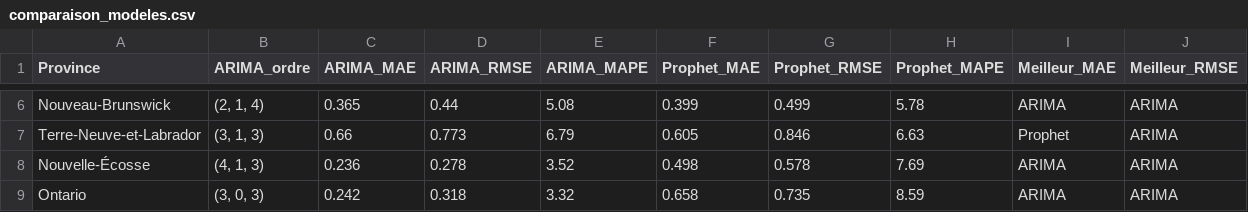
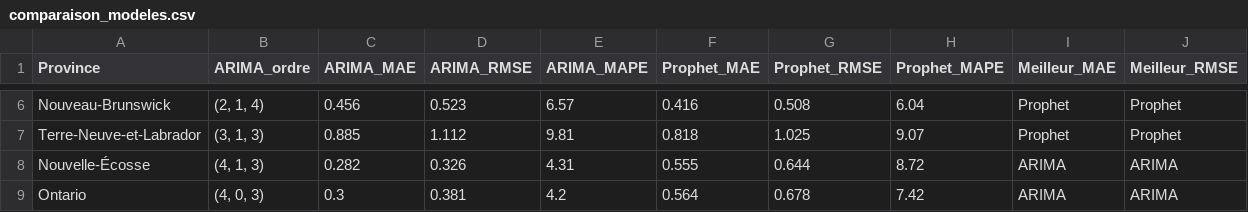
Before and after one commit to ulrich-e-r-djidonou/forecasting-chomage-canada, a CSV file: data/processed/comparaison_modeles.csv, drawn as a sheet; only a part is shown, gaps mark what is left out; the diff covers the shown part only; the diff names each change by its address in the sheet, - before the commit and + after, or states it on an @@ line.

```diff
--- a/data/processed/comparaison_modeles.csv
+++ b/data/processed/comparaison_modeles.csv
-C6 (ARIMA_MAE): 0.365
+C6 (ARIMA_MAE): 0.456
-D6 (ARIMA_RMSE): 0.44
+D6 (ARIMA_RMSE): 0.523
-E6 (ARIMA_MAPE): 5.08
+E6 (ARIMA_MAPE): 6.57
-F6 (Prophet_MAE): 0.399
+F6 (Prophet_MAE): 0.416
-G6 (Prophet_RMSE): 0.499
+G6 (Prophet_RMSE): 0.508
-H6 (Prophet_MAPE): 5.78
+H6 (Prophet_MAPE): 6.04
-I6 (Meilleur_MAE): ARIMA
+I6 (Meilleur_MAE): Prophet
-J6:J7 (Meilleur_RMSE): ARIMA
+J6:J7 (Meilleur_RMSE): Prophet
-C7 (ARIMA_MAE): 0.66
+C7 (ARIMA_MAE): 0.885
-D7 (ARIMA_RMSE): 0.773
+D7 (ARIMA_RMSE): 1.112
-E7 (ARIMA_MAPE): 6.79
+E7 (ARIMA_MAPE): 9.81
-F7 (Prophet_MAE): 0.605
+F7 (Prophet_MAE): 0.818
-G7 (Prophet_RMSE): 0.846
+G7 (Prophet_RMSE): 1.025
-H7 (Prophet_MAPE): 6.63
+H7 (Prophet_MAPE): 9.07
-C8 (ARIMA_MAE): 0.236
+C8 (ARIMA_MAE): 0.282
-D8 (ARIMA_RMSE): 0.278
+D8 (ARIMA_RMSE): 0.326
-E8 (ARIMA_MAPE): 3.52
+E8 (ARIMA_MAPE): 4.31
-F8 (Prophet_MAE): 0.498
+F8 (Prophet_MAE): 0.555
-G8 (Prophet_RMSE): 0.578
+G8 (Prophet_RMSE): 0.644
-H8 (Prophet_MAPE): 7.69
+H8 (Prophet_MAPE): 8.72
-B9 (ARIMA_ordre): (3, 0, 3)
+B9 (ARIMA_ordre): (4, 0, 3)
-C9 (ARIMA_MAE): 0.242
+C9 (ARIMA_MAE): 0.3
-D9 (ARIMA_RMSE): 0.318
+D9 (ARIMA_RMSE): 0.381
-E9 (ARIMA_MAPE): 3.32
+E9 (ARIMA_MAPE): 4.2
-F9 (Prophet_MAE): 0.658
+F9 (Prophet_MAE): 0.564
-G9 (Prophet_RMSE): 0.735
+G9 (Prophet_RMSE): 0.678
-H9 (Prophet_MAPE): 8.59
+H9 (Prophet_MAPE): 7.42
```
Also changed, not shown: 48 edited cells elsewhere in this file, data/processed/chomage_mensuel.csv, data/processed/chomage_test.csv, 21 other files.
